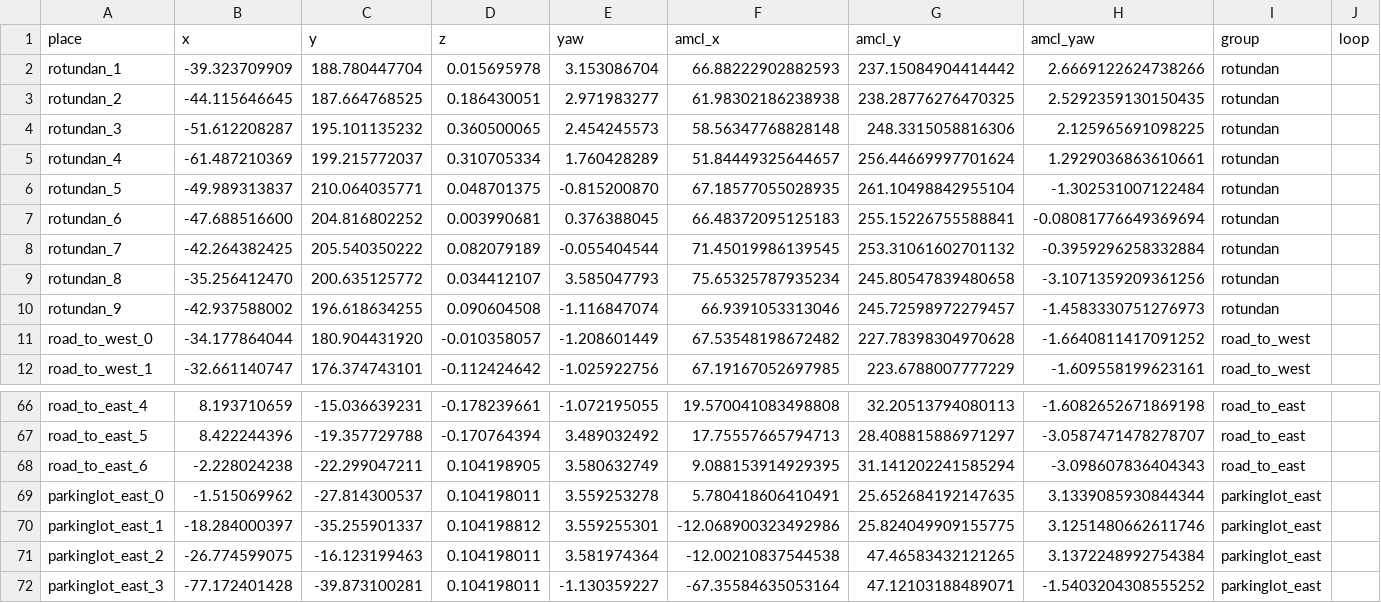
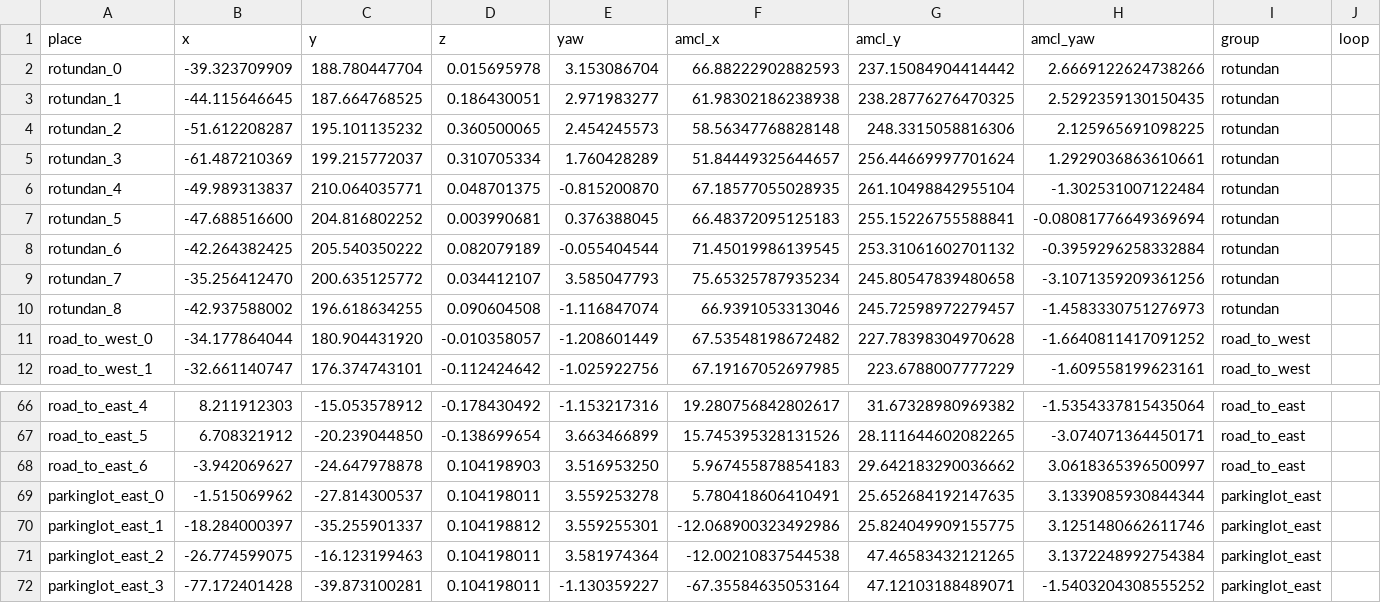
Before and after one commit to Lobbeb/Master_Thesis, a CSV file: maps/waypoints_baylands_groups.csv, drawn as a sheet; only a part is shown, gaps mark what is left out; the diff covers the shown part only; the diff names each change by its address in the sheet, - before the commit and + after, or states it on an @@ line.

```diff
--- a/maps/waypoints_baylands_groups.csv
+++ b/maps/waypoints_baylands_groups.csv
-A2 (place): rotundan_1
+A2 (place): rotundan_0
-A3 (place): rotundan_2
+A3 (place): rotundan_1
-A4 (place): rotundan_3
+A4 (place): rotundan_2
-A5 (place): rotundan_4
+A5 (place): rotundan_3
-A6 (place): rotundan_5
+A6 (place): rotundan_4
-A7 (place): rotundan_6
+A7 (place): rotundan_5
-A8 (place): rotundan_7
+A8 (place): rotundan_6
-A9 (place): rotundan_8
+A9 (place): rotundan_7
-A10 (place): rotundan_9
+A10 (place): rotundan_8
-B66 (x): 8.193710659
+B66 (x): 8.211912303
-C66 (y): -15.036639231
+C66 (y): -15.053578912
-D66 (z): -0.178239661
+D66 (z): -0.178430492
-E66 (yaw): -1.072195055
+E66 (yaw): -1.153217316
-F66 (amcl_x): 19.570041083498808
+F66 (amcl_x): 19.280756842802617
-G66 (amcl_y): 32.20513794080113
+G66 (amcl_y): 31.67328980969382
-H66 (amcl_yaw): -1.6082652671869198
+H66 (amcl_yaw): -1.5354337815435064
-B67 (x): 8.422244396
+B67 (x): 6.708321912
-C67 (y): -19.357729788
+C67 (y): -20.239044850
-D67 (z): -0.170764394
+D67 (z): -0.138699654
-E67 (yaw): 3.489032492
+E67 (yaw): 3.663466899
-F67 (amcl_x): 17.75557665794713
+F67 (amcl_x): 15.745395328131526
-G67 (amcl_y): 28.408815886971297
+G67 (amcl_y): 28.111644602082265
-H67 (amcl_yaw): -3.0587471478278707
+H67 (amcl_yaw): -3.074071364450171
-B68 (x): -2.228024238
+B68 (x): -3.942069627
-C68 (y): -22.299047211
+C68 (y): -24.647978878
-D68 (z): 0.104198905
+D68 (z): 0.104198903
-E68 (yaw): 3.580632749
+E68 (yaw): 3.516953250
-F68 (amcl_x): 9.088153914929395
+F68 (amcl_x): 5.967455878854183
-G68 (amcl_y): 31.141202241585294
+G68 (amcl_y): 29.642183290036662
-H68 (amcl_yaw): -3.098607836404343
+H68 (amcl_yaw): 3.0618365396500997
```
Also changed, not shown: 1 moved row and 28 edited cells elsewhere in this file, maps/waypoints_baylands.csv, 29 other files.
